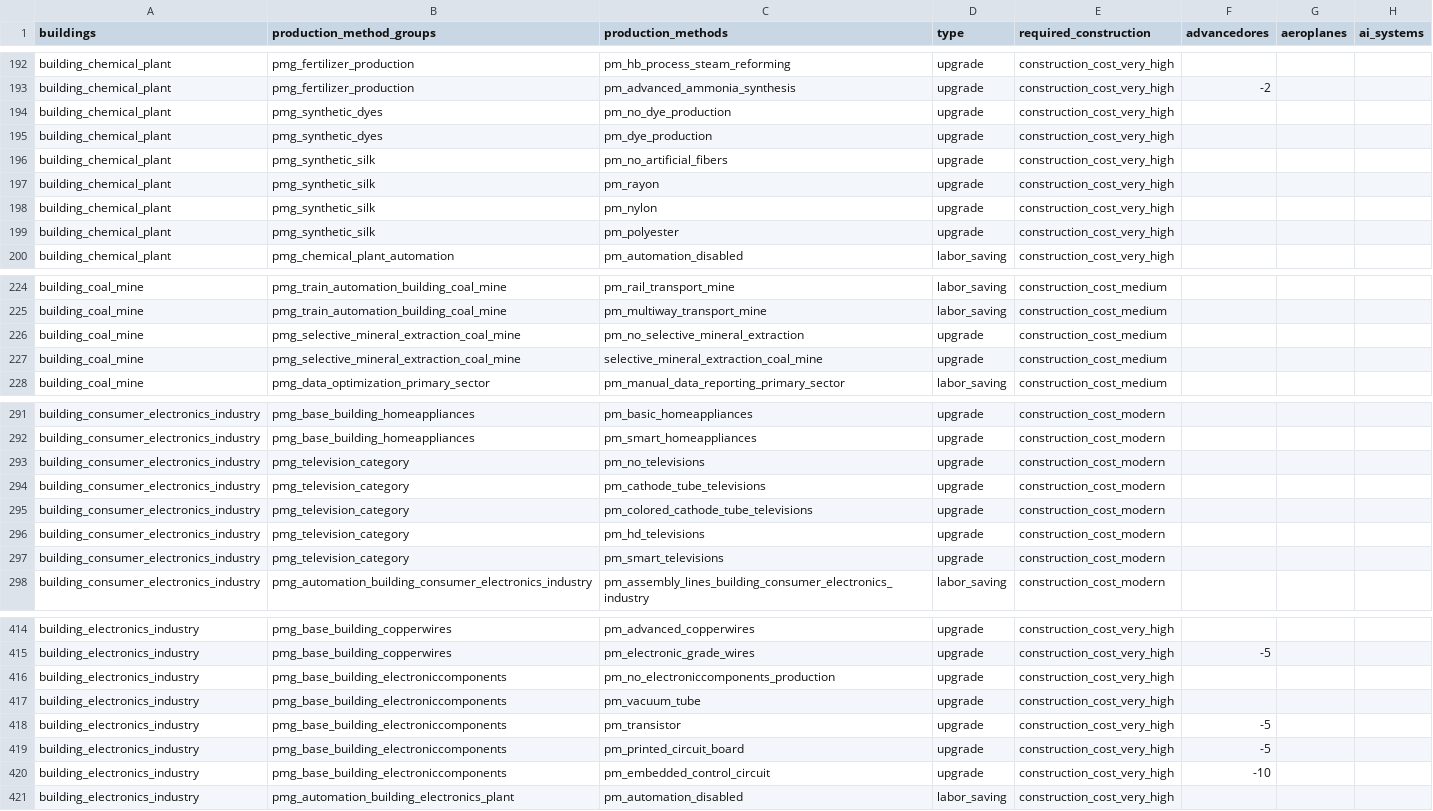
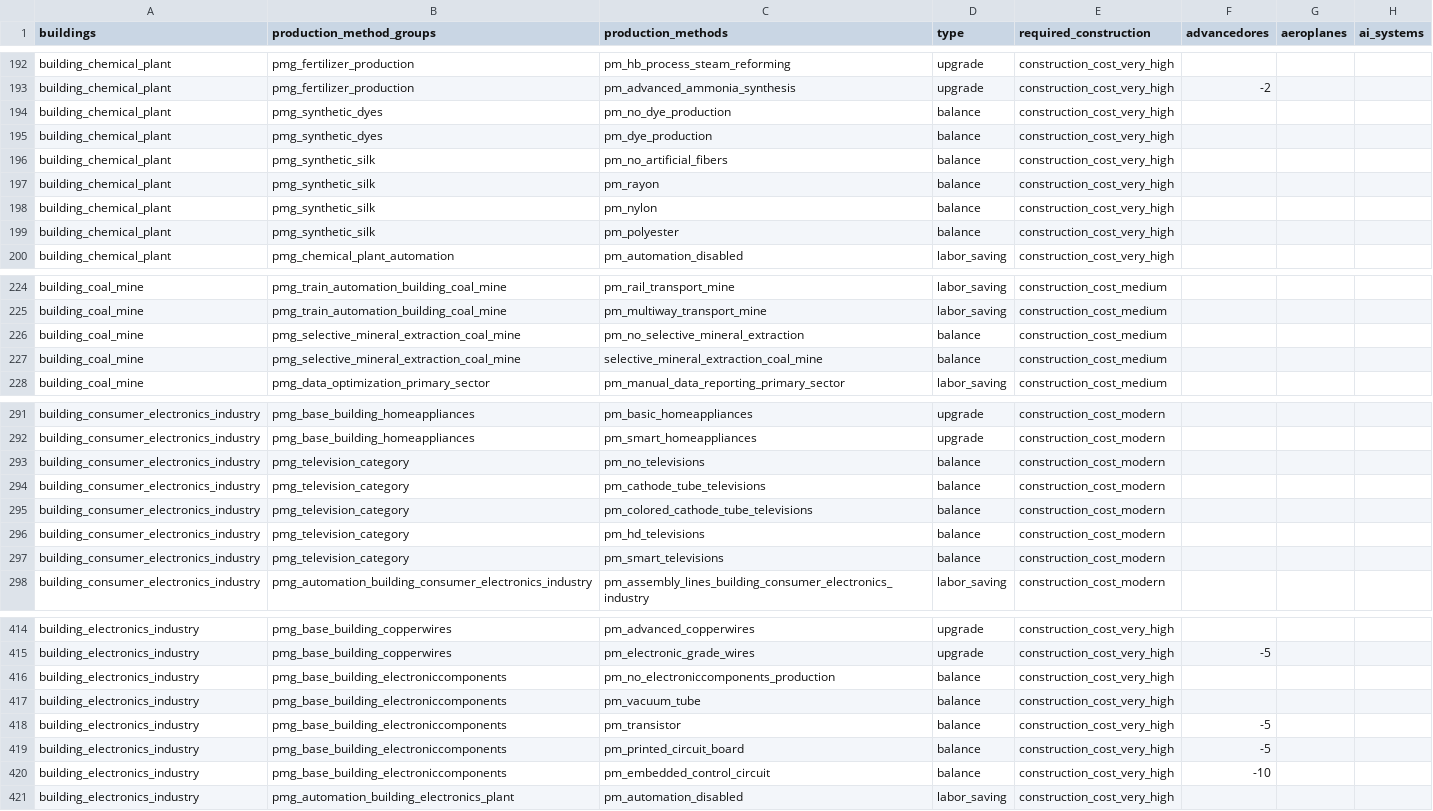
Before and after one commit to CanninoAlby/ogas-tech-and-res-for-1.13, a CSV file: OGAS script generator/pm_goods.csv, drawn as a sheet; only a part is shown, gaps mark what is left out; the diff covers the shown part only; the diff names each change by its address in the sheet, - before the commit and + after, or states it on an @@ line.

Commit message:
Fix PM classification: treat toggles (0 outputs to some outputs) as balance

```diff
--- a/OGAS script generator/pm_goods.csv
+++ b/OGAS script generator/pm_goods.csv
-D194:D199 (type): upgrade
+D194:D199 (type): balance
-D226:D227 (type): upgrade
+D226:D227 (type): balance
-D293:D297 (type): upgrade
+D293:D297 (type): balance
-D416:D420 (type): upgrade
+D416:D420 (type): balance
```
Also changed, not shown: 157 edited cells elsewhere in this file, 5 other files.
